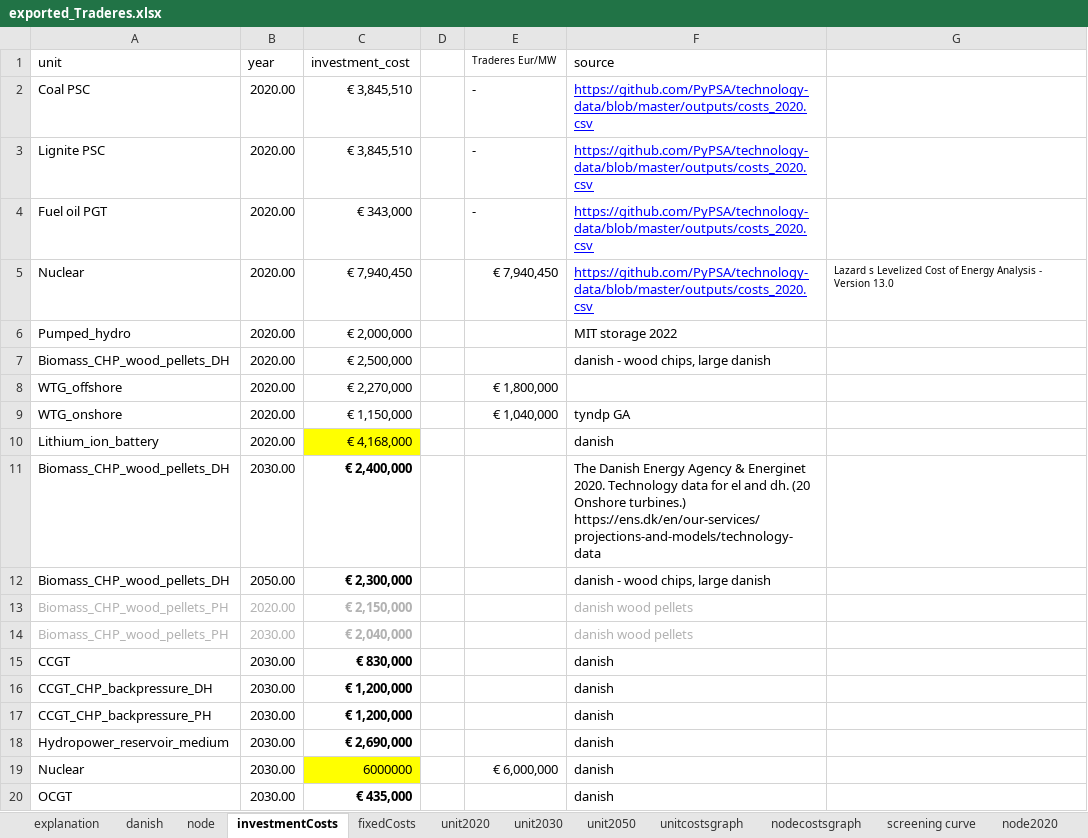
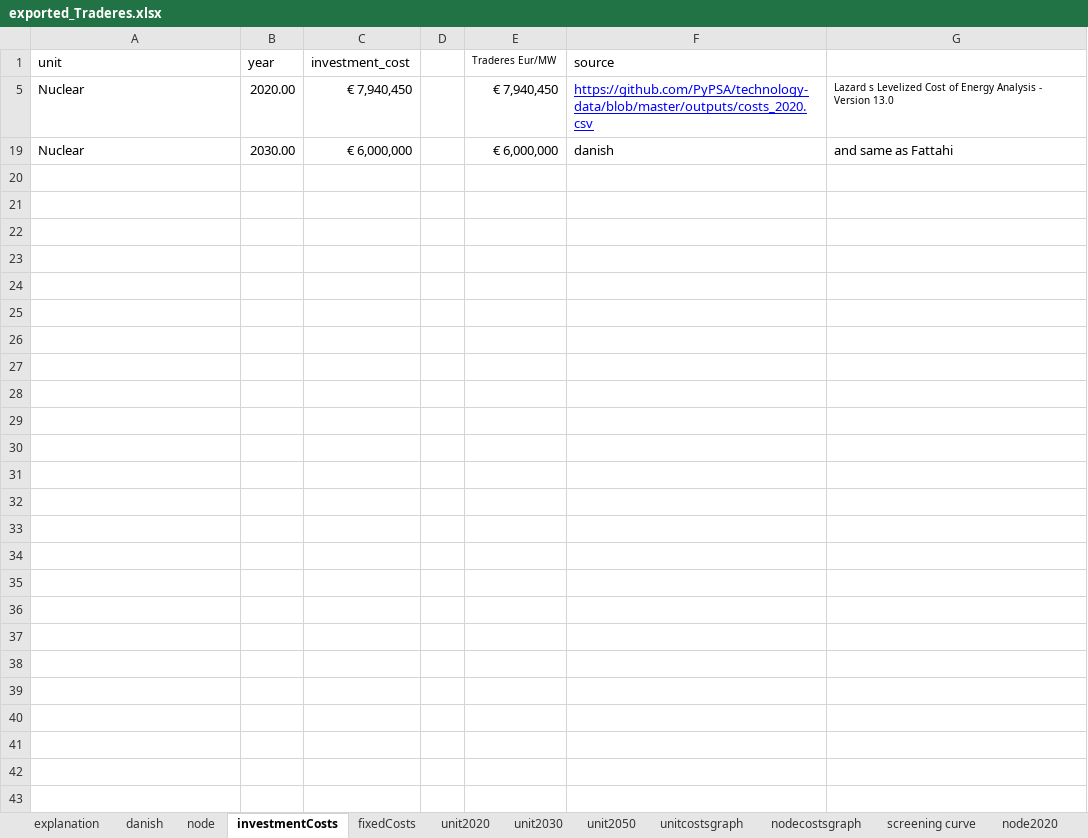
Before and after one commit to TradeRES/toolbox-amiris-emlab, an Excel workbook: data/exported_Traderes.xlsx, sheet investmentCosts, drawn as a sheet; only a part is shown; values as stored, in another font and other column widths than the file's, no borders; the diff covers the shown part only; the diff names each change by its address in the sheet, - before the commit and + after, or states it on an @@ line.

```diff
--- a/data/exported_Traderes.xlsx (sheet investmentCosts)
+++ b/data/exported_Traderes.xlsx (sheet investmentCosts)
@@ row 2 hidden: Coal PSC | 2020.00 | € 3,845,510 |  | - | https://github.com/PyPSA/technology-data/blob/master/outputs/costs_2020.csv @@
@@ row 3 hidden: Lignite PSC | 2020.00 | € 3,845,510 |  | - | https://github.com/PyPSA/technology-data/blob/master/outputs/costs_2020.csv @@
@@ row 4 hidden: Fuel oil PGT | 2020.00 | € 343,000 |  | - | https://github.com/PyPSA/technology-data/blob/master/outputs/costs_2020.csv @@
@@ row 6 hidden: Pumped_hydro | 2020.00 | € 2,000,000 |  |  | MIT storage 2022 @@
@@ row 7 hidden: Biomass_CHP_wood_pellets_DH | 2020.00 | € 2,500,000 |  |  | danish - wood chips, large danish @@
@@ row 8 hidden: WTG_offshore | 2020.00 | € 2,270,000 |  | € 1,800,000 @@
@@ row 9 hidden: WTG_onshore | 2020.00 | € 1,150,000 |  | € 1,040,000 | tyndp GA @@
@@ row 10 hidden: Lithium_ion_battery | 2020.00 | € 4,168,000 |  |  | danish @@
@@ row 11 hidden: Biomass_CHP_wood_pellets_DH | 2030.00 | € 2,400,000 |  |  | The Danish Energy Agency & Energinet 2020. Technology data for el and dh. (20 Onshore turbines.) https://ens.dk/en/our-services/projections-and-models/technology-data @@
@@ row 12 hidden: Biomass_CHP_wood_pellets_DH | 2050.00 | € 2,300,000 |  |  | danish - wood chips, large danish @@
@@ row 13 hidden: Biomass_CHP_wood_pellets_PH | 2020.00 | € 2,150,000 |  |  | danish wood pellets @@
@@ row 14 hidden: Biomass_CHP_wood_pellets_PH | 2030.00 | € 2,040,000 |  |  | danish wood pellets @@
@@ row 15 hidden: CCGT | 2030.00 | € 830,000 |  |  | danish @@
@@ row 16 hidden: CCGT_CHP_backpressure_DH | 2030.00 | € 1,200,000 |  |  | danish @@
@@ row 17 hidden: CCGT_CHP_backpressure_PH | 2030.00 | € 1,200,000 |  |  | danish @@
@@ row 18 hidden: Hydropower_reservoir_medium | 2030.00 | € 2,690,000 |  |  | danish @@
-C19 (investment_cost): 6000000
+C19 (investment_cost): € 6,000,000
-C19 fill: #FFFF00
+C19 fill: none
-G19: (empty)
+G19: and same as Fattahi
@@ row 20 hidden: OCGT | 2030.00 | € 435,000 |  |  | danish @@
```
Also changed, not shown: 31 hidden or unhidden rows elsewhere in this sheet, sheet fixedCosts, sheet unit2020, charts or pictures, data/Power_plants.xlsx, 2 other files.
